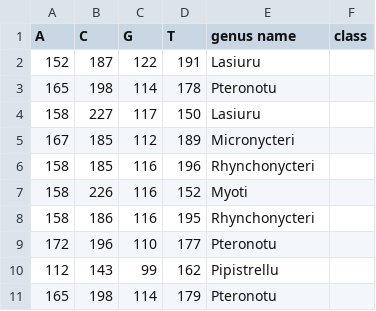
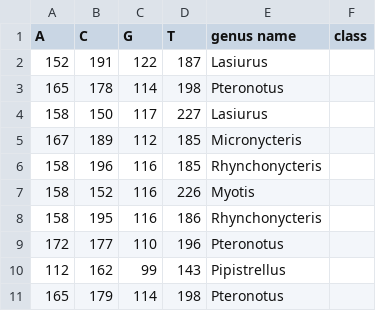
Before and after one commit to ali0jn/Hierarchical-Taxonomy-Classification, a CSV file: preprocessing/1kmerized.Chiroptera.csv, drawn as a sheet.

```diff
--- a/preprocessing/1kmerized.Chiroptera.csv
+++ b/preprocessing/1kmerized.Chiroptera.csv
@@ -1,11 +1,11 @@
 A,C,G,T,genus name,class
-152,187,122,191,Lasiuru,
-165,198,114,178,Pteronotu,
-158,227,117,150,Lasiuru,
-167,185,112,189,Micronycteri,
-158,185,116,196,Rhynchonycteri,
-158,226,116,152,Myoti,
-158,186,116,195,Rhynchonycteri,
-172,196,110,177,Pteronotu,
-112,143,99,162,Pipistrellu,
-165,198,114,179,Pteronotu,
+152,191,122,187,Lasiurus,
+165,178,114,198,Pteronotus,
+158,150,117,227,Lasiurus,
+167,189,112,185,Micronycteris,
+158,196,116,185,Rhynchonycteris,
+158,152,116,226,Myotis,
+158,195,116,186,Rhynchonycteris,
+172,177,110,196,Pteronotus,
+112,162,99,143,Pipistrellus,
+165,179,114,198,Pteronotus,
```
Also changed, not shown: preprocessing/1kmerized.Aves.csv, preprocessing/1kmerized.Rodentia.csv, 3 other files.
